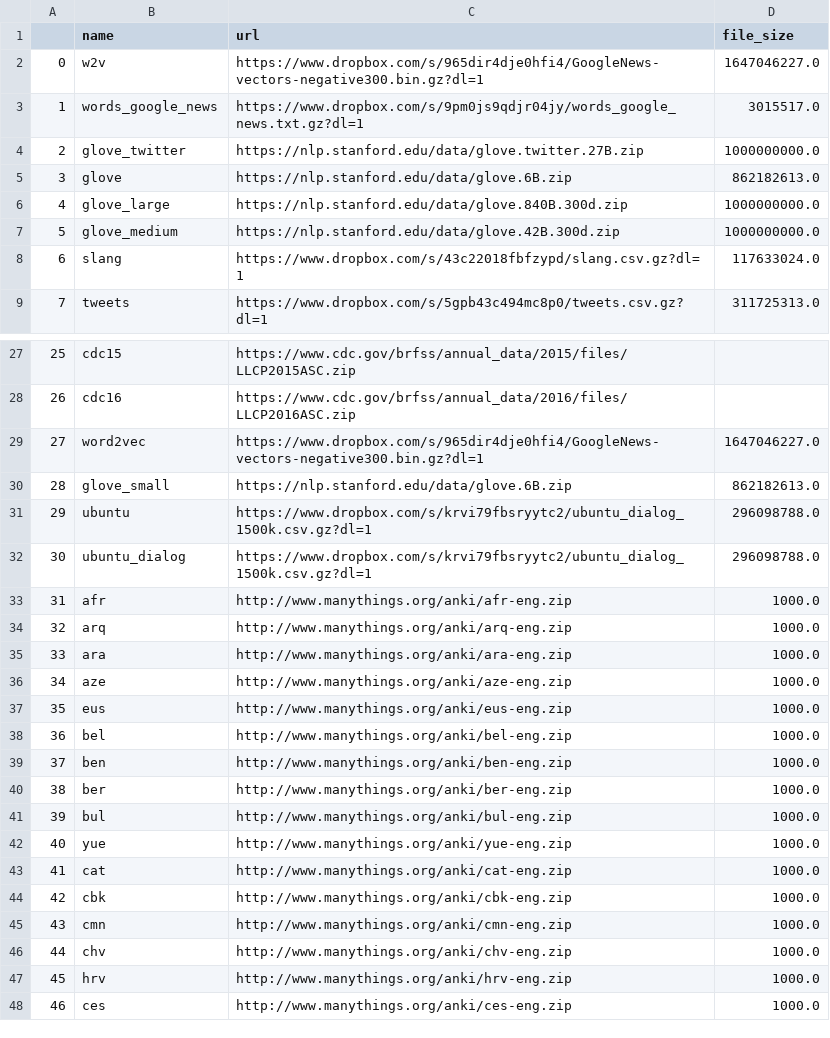
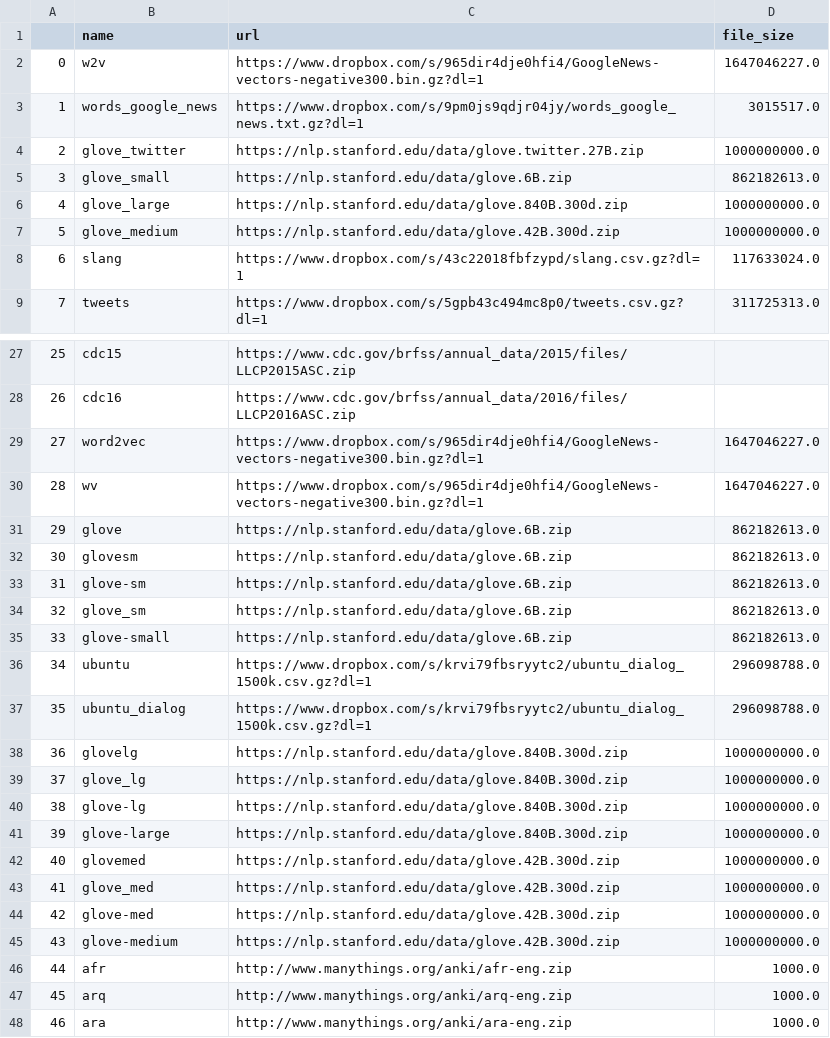
Before and after one commit to totalgood/nlpia, a CSV file: src/nlpia/data/bigdata_info.latest.csv, drawn as a sheet; only a part is shown, gaps mark what is left out; the shorter side is filled out with more unchanged rows; addresses are those after the commit; the diff names each change by its address in the sheet, - before the commit and + after, or states it on an @@ line.

```diff
--- a/src/nlpia/data/bigdata_info.latest.csv
+++ b/src/nlpia/data/bigdata_info.latest.csv
+row 5: 3 | glove_small | https://nlp.stanford.edu/data/glove.6B.zip | 862182613.0
+row 30: 28 | wv | https://www.dropbox.com/s/965dir4dje0hfi4/GoogleNews-vectors-negative300.bin.gz?dl=1 | 1647046227.0
@@ row 5 moved to row 31: 29 @@
+row 32: 30 | glovesm | https://nlp.stanford.edu/data/glove.6B.zip | 862182613.0
+row 33: 31 | glove-sm | https://nlp.stanford.edu/data/glove.6B.zip | 862182613.0
+row 34: 32 | glove_sm | https://nlp.stanford.edu/data/glove.6B.zip | 862182613.0
@@ column A renumbered from row 35 down @@
-B35 (name): glove_small
+B35 (name): glove-small
+row 38: 36 | glovelg | https://nlp.stanford.edu/data/glove.840B.300d.zip | 1000000000.0
+row 39: 37 | glove_lg | https://nlp.stanford.edu/data/glove.840B.300d.zip | 1000000000.0
+row 40: 38 | glove-lg | https://nlp.stanford.edu/data/glove.840B.300d.zip | 1000000000.0
+row 41: 39 | glove-large | https://nlp.stanford.edu/data/glove.840B.300d.zip | 1000000000.0
+row 42: 40 | glovemed | https://nlp.stanford.edu/data/glove.42B.300d.zip | 1000000000.0
+row 43: 41 | glove_med | https://nlp.stanford.edu/data/glove.42B.300d.zip | 1000000000.0
+row 44: 42 | glove-med | https://nlp.stanford.edu/data/glove.42B.300d.zip | 1000000000.0
+row 45: 43 | glove-medium | https://nlp.stanford.edu/data/glove.42B.300d.zip | 1000000000.0
```
Also changed, not shown: 1 other file.
